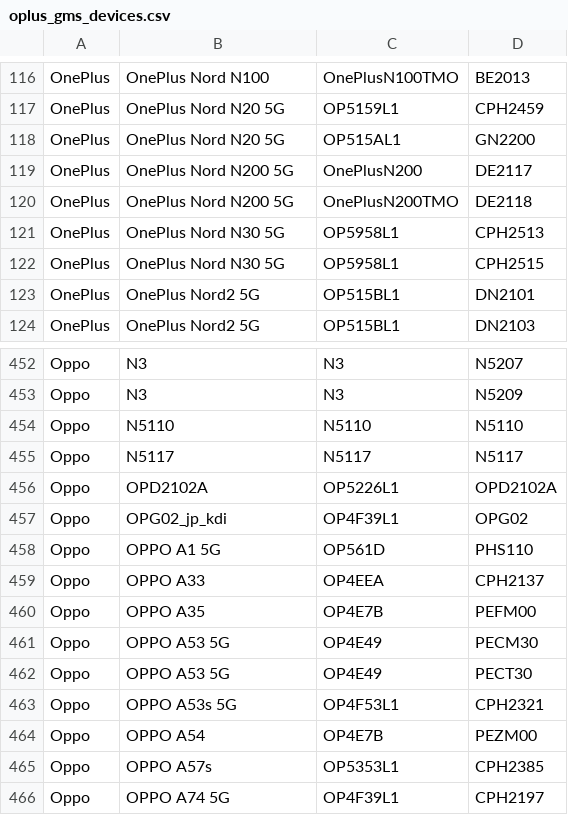
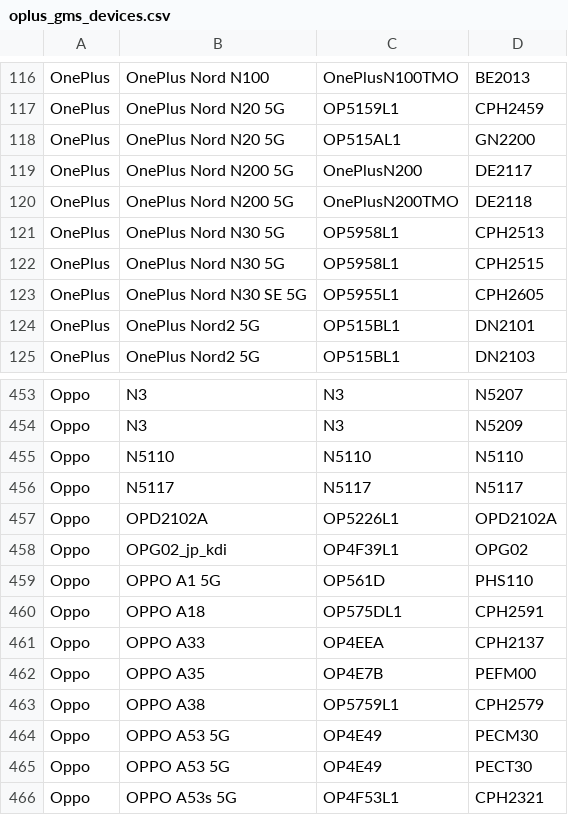
Before and after one commit to Soar1989/get_android_data, a CSV file: data/oplus_gms_devices.csv, drawn as a sheet; only a part is shown, gaps mark what is left out; the shorter side is filled out with more unchanged rows; the diff names each change by its address in the sheet, - before the commit and + after, or states it on an @@ line.

```diff
--- a/data/oplus_gms_devices.csv
+++ b/data/oplus_gms_devices.csv
+row 123: OnePlus | OnePlus Nord N30 SE 5G | OP5955L1 | CPH2605
+row 460: Oppo | OPPO A18 | OP575DL1 | CPH2591
+row 463: Oppo | OPPO A38 | OP5759L1 | CPH2579
```
Also changed, not shown: 1 other file.
